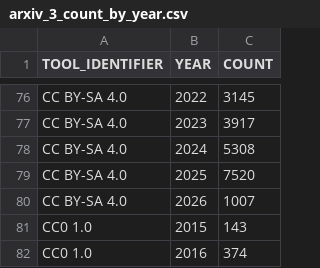
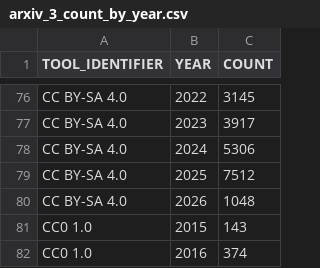
Before and after one commit to creativecommons/quantifying, a CSV file: data/2026Q1/1-fetch/arxiv_3_count_by_year.csv, drawn as a sheet; only a part is shown, gaps mark what is left out; the diff covers the shown part only.

```diff
--- a/data/2026Q1/1-fetch/arxiv_3_count_by_year.csv
+++ b/data/2026Q1/1-fetch/arxiv_3_count_by_year.csv
@@ -77,5 +77,5 @@
 "CC BY-SA 4.0","2023","3917"
-"CC BY-SA 4.0","2024","5308"
-"CC BY-SA 4.0","2025","7520"
-"CC BY-SA 4.0","2026","1007"
+"CC BY-SA 4.0","2024","5306"
+"CC BY-SA 4.0","2025","7512"
+"CC BY-SA 4.0","2026","1048"
 "CC0 1.0","2015","143"
```
Also changed, not shown: 16 edited cells elsewhere in this file, data/2026Q1/1-fetch/arxiv_2_count_by_category_report.csv, data/2026Q1/1-fetch/arxiv_4_count_by_author_bucket.csv, 2 other files.
